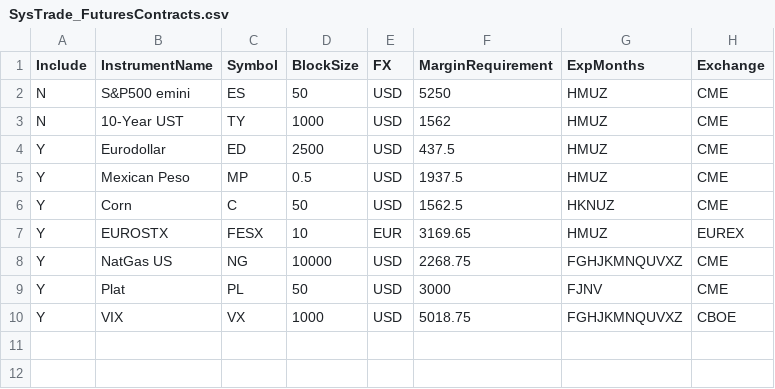
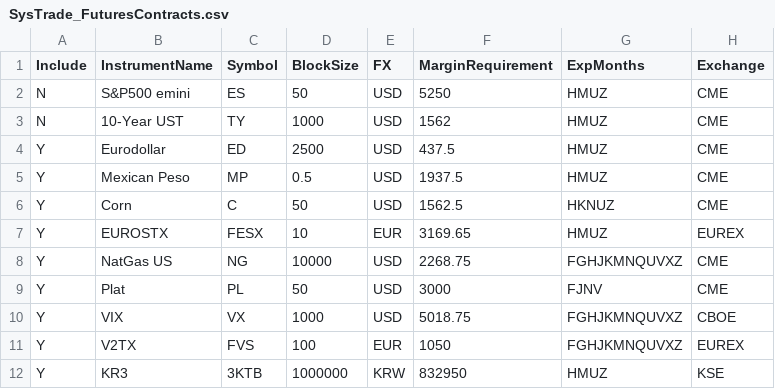
Before and after one commit to haobruce/SysTrade, a CSV file: SysTrade_FuturesContracts.csv, drawn as a sheet.

Commit message:
Added V2TX and KR3 to FuturesContracts.csv

```diff
--- a/SysTrade_FuturesContracts.csv
+++ b/SysTrade_FuturesContracts.csv
@@ -10 +10,3 @@ Y,Plat,PL,50,USD,3000,FJNV,CME
 Y,VIX,VX,1000,USD,5018.75,FGHJKMNQUVXZ,CBOE
+Y,V2TX,FVS,100,EUR,1050,FGHJKMNQUVXZ,EUREX
+Y,KR3,3KTB,1000000,KRW,832950,HMUZ,KSE
```
